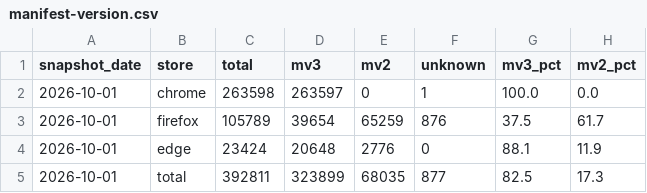
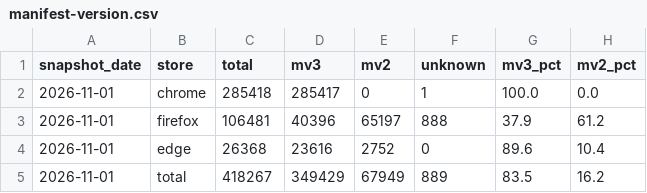
Before and after one commit to Extenshi-io/extenshi-io, a CSV file: reports/manifest-v3-migration/data/manifest-version.csv, drawn as a sheet.

```diff
--- a/reports/manifest-v3-migration/data/manifest-version.csv
+++ b/reports/manifest-v3-migration/data/manifest-version.csv
@@ -1,5 +1,5 @@
 snapshot_date,store,total,mv3,mv2,unknown,mv3_pct,mv2_pct
-2026-10-01,chrome,263598,263597,0,1,100.0,0.0
-2026-10-01,firefox,105789,39654,65259,876,37.5,61.7
-2026-10-01,edge,23424,20648,2776,0,88.1,11.9
-2026-10-01,total,392811,323899,68035,877,82.5,17.3
+2026-11-01,chrome,285418,285417,0,1,100.0,0.0
+2026-11-01,firefox,106481,40396,65197,888,37.9,61.2
+2026-11-01,edge,26368,23616,2752,0,89.6,10.4
+2026-11-01,total,418267,349429,67949,889,83.5,16.2
```
Also changed, not shown: reports/permissions-and-risk/data/sensitive-permissions.csv, 5 other files.
